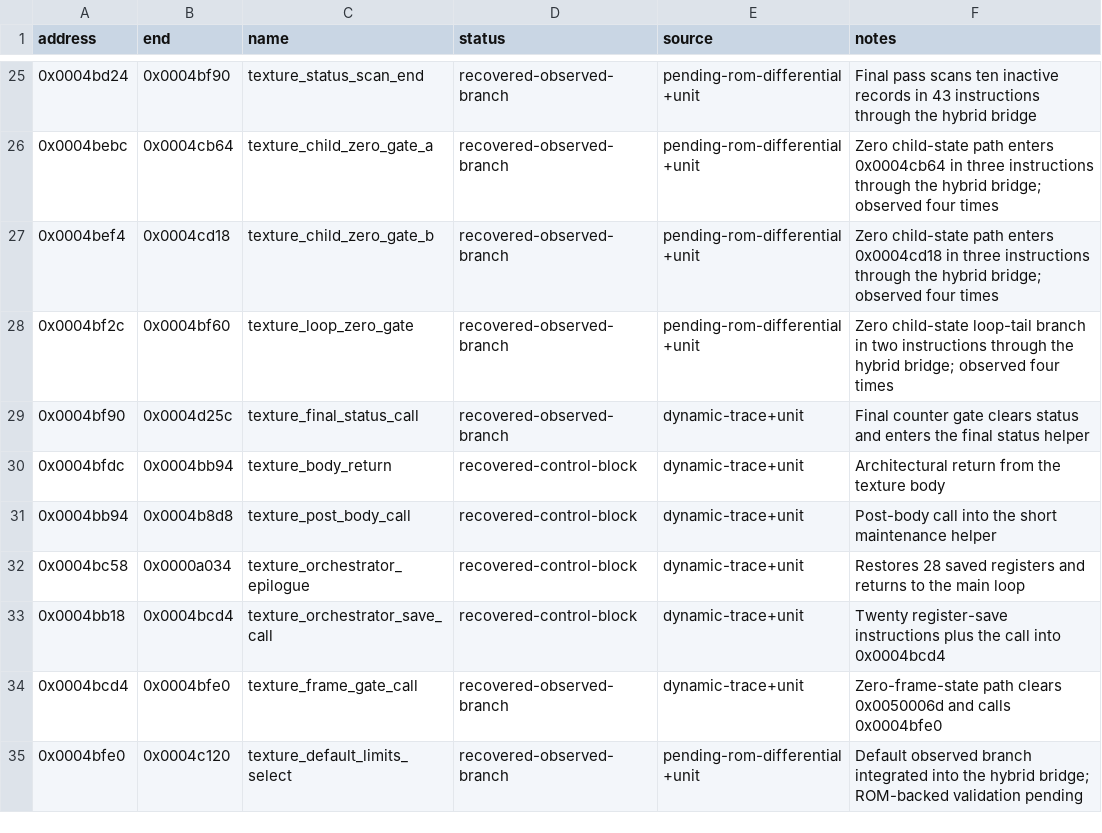
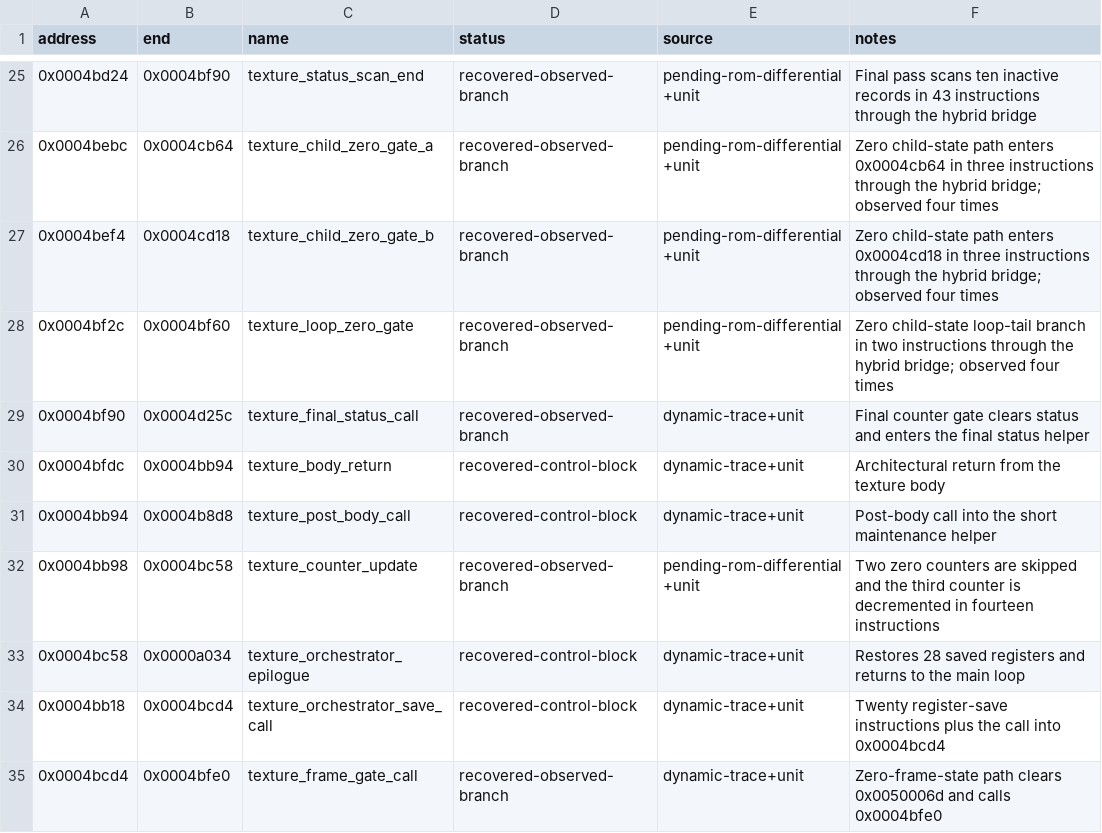
Before and after one commit to biggestsonicfan/vf2-decomp, a CSV file: decomp/i960/functions.csv, drawn as a sheet; only a part is shown, gaps mark what is left out; the shorter side is filled out with more unchanged rows.

```diff
--- a/decomp/i960/functions.csv
+++ b/decomp/i960/functions.csv
@@ -31,2 +31,3 @@ address,end,name,status,source,notes
 0x0004bb94,0x0004b8d8,texture_post_body_call,recovered-control-block,dynamic-trace+unit,Post-body call into the short maintenance helper
+0x0004bb98,0x0004bc58,texture_counter_update,recovered-observed-branch,pending-rom-differential+unit,Two zero counters are skipped and the third counter is decremented in fourteen instructions
 0x0004bc58,0x0000a034,texture_orchestrator_epilogue,recovered-control-block,dynamic-trace+unit,Restores 28 saved registers and returns to the main loop
```
Also changed, not shown: 7 other files.
